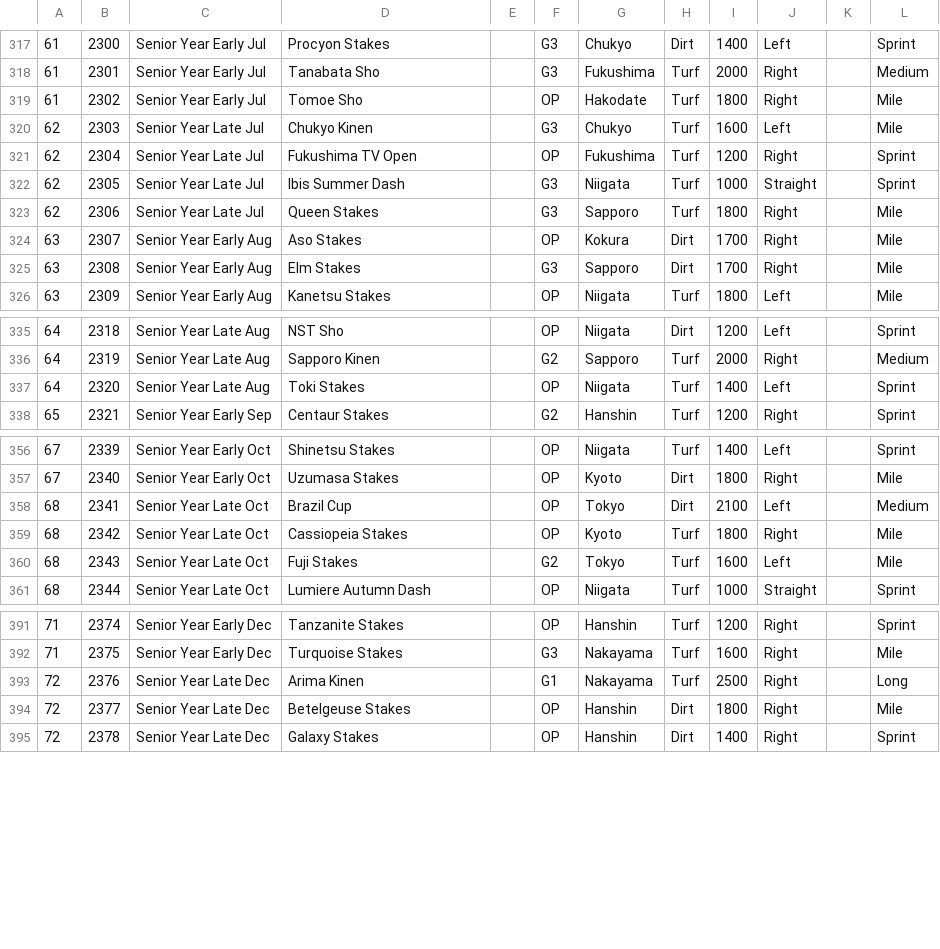
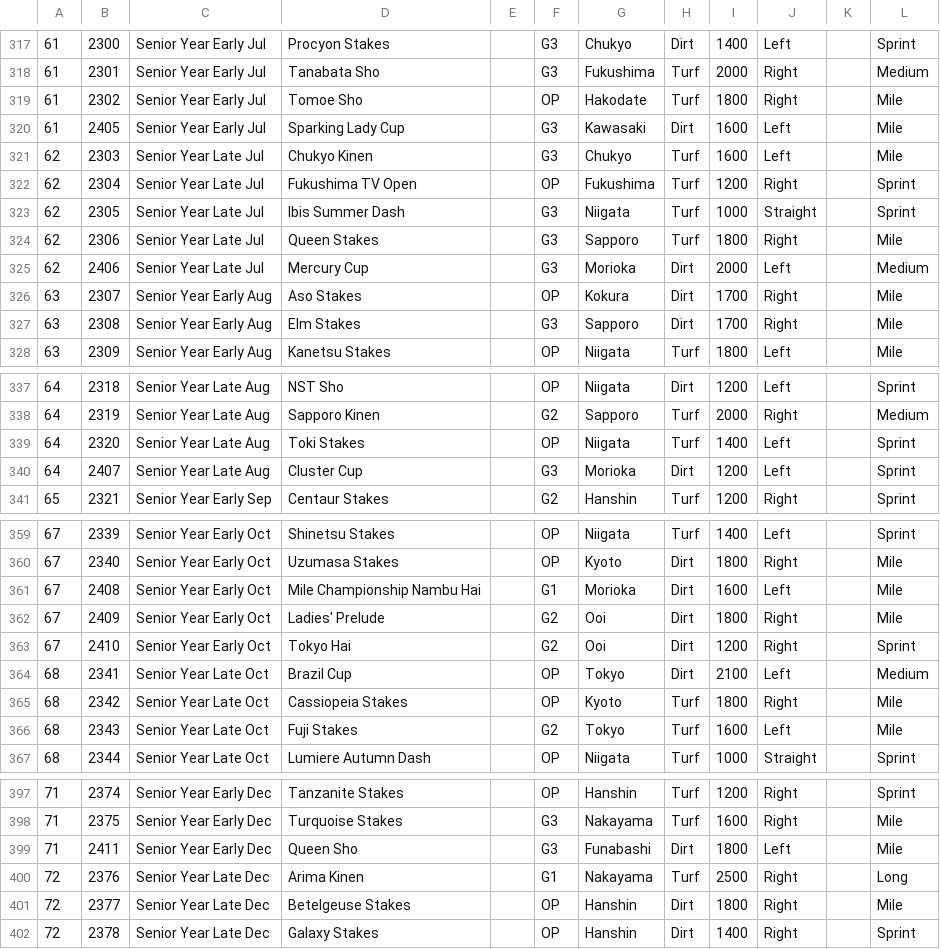
Before and after one commit to loki-cmyk/umamusume-sweepy, a CSV file: resource/umamusume/data/race.csv, drawn as a sheet; only a part is shown, gaps mark what is left out.

Commit message:
Add missing entries for new Dirt races.

```diff
--- a/resource/umamusume/data/race.csv
+++ b/resource/umamusume/data/race.csv
@@ -319,2 +319,3 @@
 61,2302,Senior Year Early Jul,Tomoe Sho,,OP,Hakodate,Turf,1800,Right,,Mile
+61,2405,Senior Year Early Jul,Sparking Lady Cup,,G3,Kawasaki,Dirt,1600,Left,,Mile
 62,2303,Senior Year Late Jul,Chukyo Kinen,,G3,Chukyo,Turf,1600,Left,,Mile
@@ -323,2 +324,3 @@
 62,2306,Senior Year Late Jul,Queen Stakes,,G3,Sapporo,Turf,1800,Right,,Mile
+62,2406,Senior Year Late Jul,Mercury Cup,,G3,Morioka,Dirt,2000,Left,,Medium
 63,2307,Senior Year Early Aug,Aso Stakes,,OP,Kokura,Dirt,1700,Right,,Mile
@@ -337,2 +339,3 @@
 64,2320,Senior Year Late Aug,Toki Stakes,,OP,Niigata,Turf,1400,Left,,Sprint
+64,2407,Senior Year Late Aug,Cluster Cup,,G3,Morioka,Dirt,1200,Left,,Sprint
 65,2321,Senior Year Early Sep,Centaur Stakes,,G2,Hanshin,Turf,1200,Right,,Sprint
@@ -357,2 +360,5 @@
 67,2340,Senior Year Early Oct,Uzumasa Stakes,,OP,Kyoto,Dirt,1800,Right,,Mile
+67,2408,Senior Year Early Oct,Mile Championship Nambu Hai,,G1,Morioka,Dirt,1600,Left,,Mile
+67,2409,Senior Year Early Oct,Ladies' Prelude,,G2,Ooi,Dirt,1800,Right,,Mile
+67,2410,Senior Year Early Oct,Tokyo Hai,,G2,Ooi,Dirt,1200,Right,,Sprint
 68,2341,Senior Year Late Oct,Brazil Cup,,OP,Tokyo,Dirt,2100,Left,,Medium
@@ -392,2 +398,3 @@
 71,2375,Senior Year Early Dec,Turquoise Stakes,,G3,Nakayama,Turf,1600,Right,,Mile
+71,2411,Senior Year Early Dec,Queen Sho,,G3,Funabashi,Dirt,1800,Left,,Mile
 72,2376,Senior Year Late Dec,Arima Kinen,,G1,Nakayama,Turf,2500,Right,,Long
```
Also changed, not shown: 14 other files.
